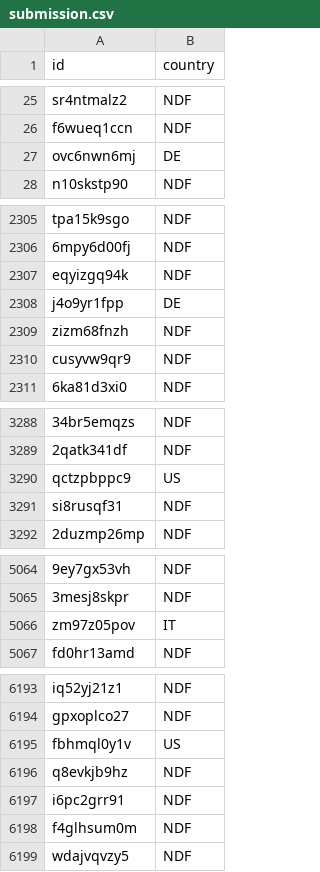
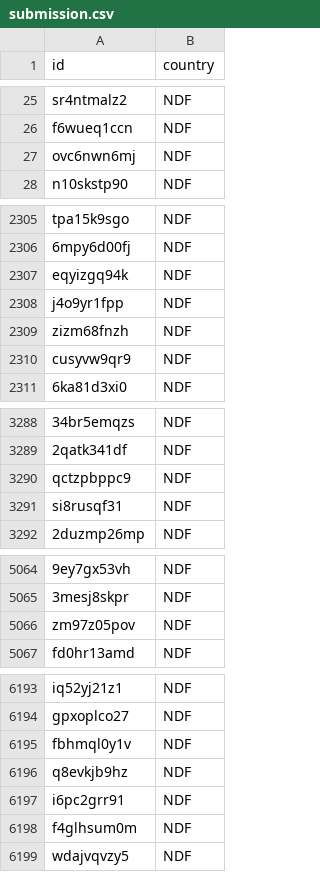
Before and after one commit to Ayoub-etoullali/Spark-MLlib-NTT-DATA, a CSV file: data/submission.csv, drawn as a sheet; only a part is shown, gaps mark what is left out; the diff covers the shown part only; the diff names each change by its address in the sheet, - before the commit and + after, or states it on an @@ line.

```diff
--- a/data/submission.csv
+++ b/data/submission.csv
-B27 (country): DE
+B27 (country): NDF
-B2308 (country): DE
+B2308 (country): NDF
-B3290 (country): US
+B3290 (country): NDF
-B5066 (country): IT
+B5066 (country): NDF
-B6195 (country): US
+B6195 (country): NDF
```
Also changed, not shown: 39 edited cells elsewhere in this file, data/Airbnb_ytrainVersion2.csv, 15 other files.
